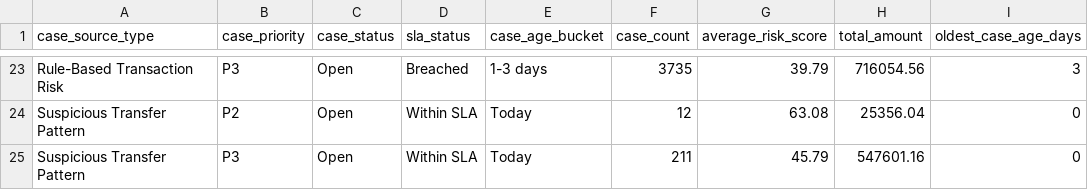
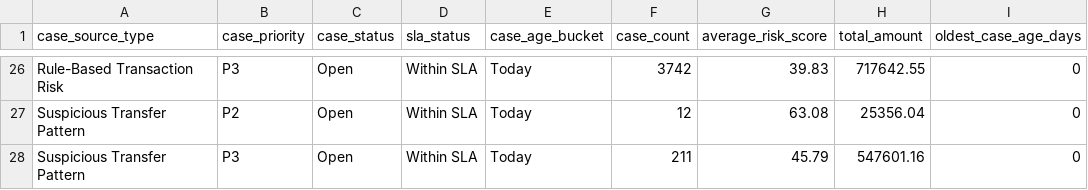
Before and after one commit to ameerhamzarashid/transaction-risk-intelligence-engine, a CSV file: reports/stage9_case_management_summary.csv, drawn as a sheet; only a part is shown, gaps mark what is left out; addresses are those after the commit; the diff covers the shown part only; the diff names each change by its address in the sheet, - before the commit and + after, or states it on an @@ line.

```diff
--- a/reports/stage9_case_management_summary.csv
+++ b/reports/stage9_case_management_summary.csv
-D26 (sla_status): Breached
+D26 (sla_status): Within SLA
-E26 (case_age_bucket): 1-3 days
+E26 (case_age_bucket): Today
-F26 (case_count): 3735
+F26 (case_count): 3742
-G26 (average_risk_score): 39.79
+G26 (average_risk_score): 39.83
-H26 (total_amount): 716054.56
+H26 (total_amount): 717642.55
-I26 (oldest_case_age_days): 3
+I26 (oldest_case_age_days): 0
```
Also changed, not shown: 3 added rows and 70 edited cells elsewhere in this file, reports/stage5_customer_risk_scores.csv, reports/stage6_ml_customer_anomaly_summary.csv, 33 other files.
